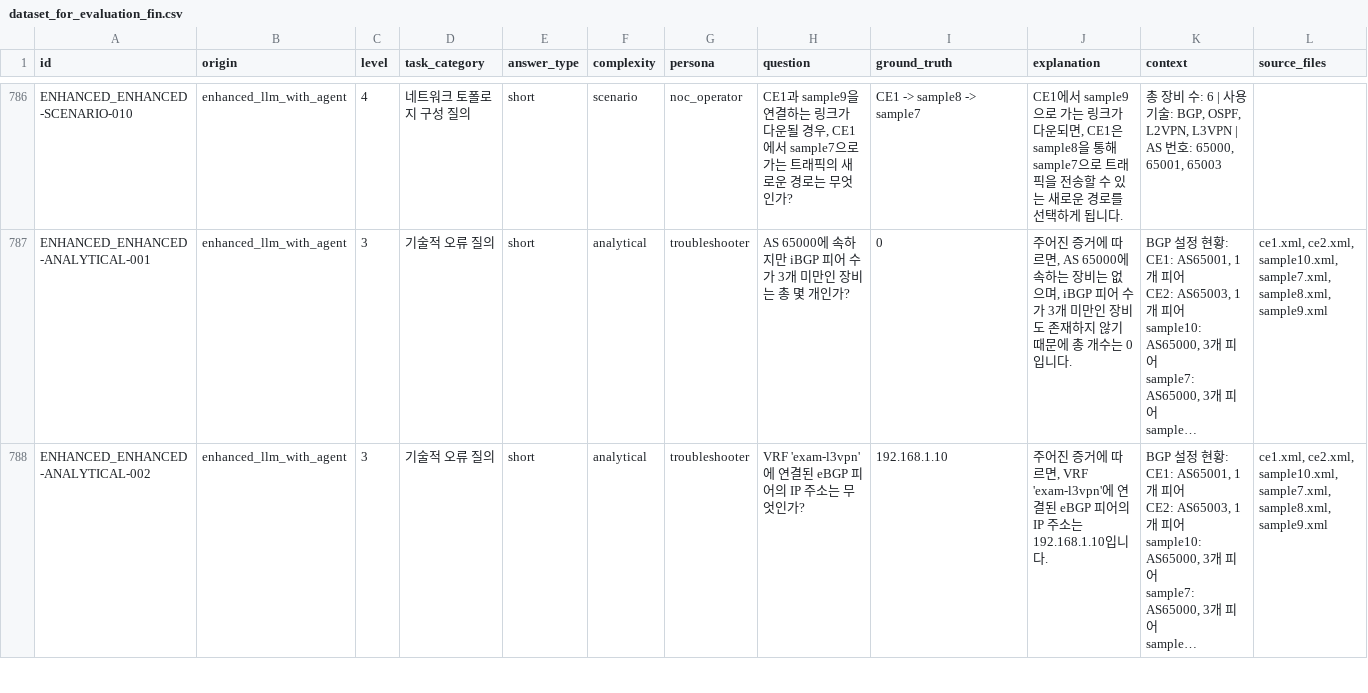
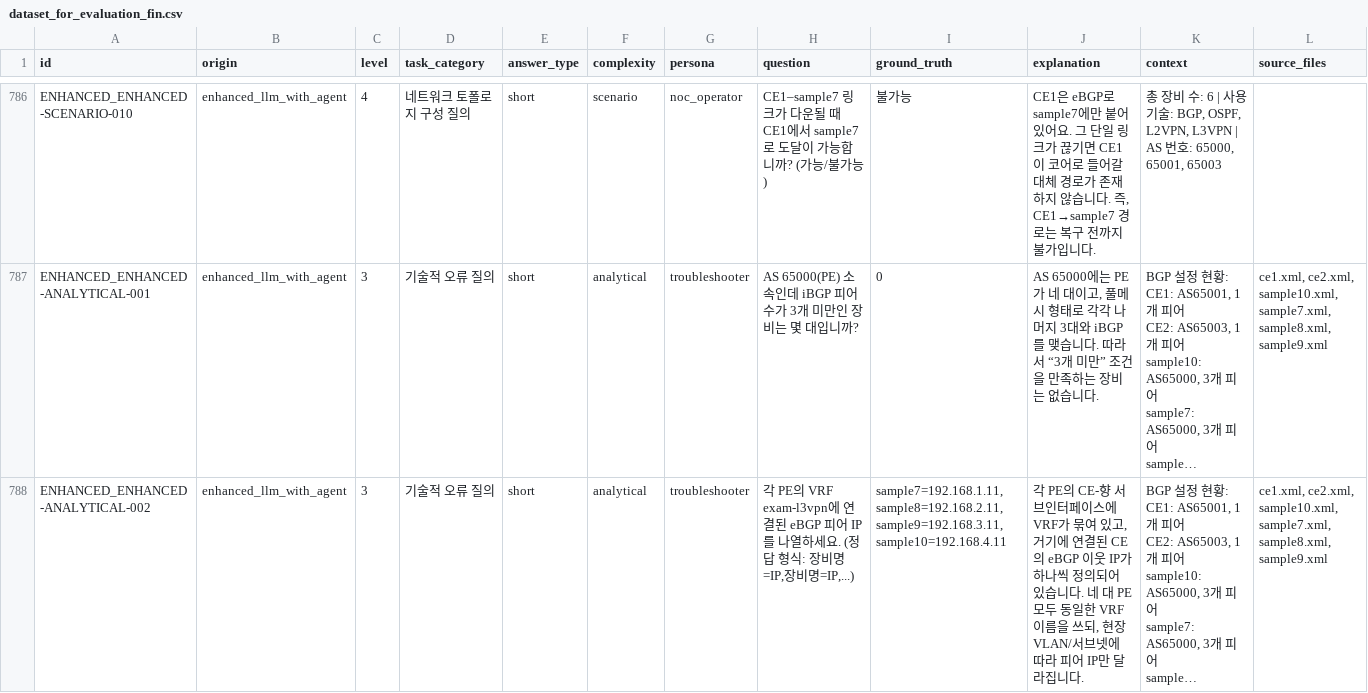
Before and after one commit to hbnu-nlplab/GIA, a CSV file: Data/Dataset/dataset_for_evaluation_fin.csv, drawn as a sheet; only a part is shown, gaps mark what is left out; long unchanged cells end in …; the diff covers the shown part only; the diff names each change by its address in the sheet, - before the commit and + after, or states it on an @@ line.

```diff
--- a/Data/Dataset/dataset_for_evaluation_fin.csv
+++ b/Data/Dataset/dataset_for_evaluation_fin.csv
-H786 (question): CE1과 sample9을 연결하는 링크가 다운될 경우, CE1에서 sample7으로 가는 트래픽의 새로운 경로는 무엇인가?
+H786 (question): CE1–sample7 링크가 다운될 때 CE1에서 sample7로 도달이 가능합니까? (가능/불가능)
-I786 (ground_truth): CE1 -> sample8 -> sample7
+I786 (ground_truth): 불가능
-J786 (explanation): CE1에서 sample9으로 가는 링크가 다운되면, CE1은 sample8을 통해 sample7으로 트래픽을 전송할 수 있는 새로운 경로를 선택하게 됩니다.
+J786 (explanation): CE1은 eBGP로 sample7에만 붙어 있어요. 그 단일 링크가 끊기면 CE1이 코어로 들어갈 대체 경로가 존재하지 않습니다. 즉, CE1→sample7 경로는 복구 전까지 불가입니다.
-H787 (question): AS 65000에 속하지만 iBGP 피어 수가 3개 미만인 장비는 총 몇 개인가?
+H787 (question): AS 65000(PE) 소속인데 iBGP 피어 수가 3개 미만인 장비는 몇 대입니까?
-J787 (explanation): 주어진 증거에 따르면, AS 65000에 속하는 장비는 없으며, iBGP 피어 수가 3개 미만인 장비도 존재하지 않기 때문에 총 개수는 0입니다.
+J787 (explanation): AS 65000에는 PE가 네 대이고, 풀메시 형태로 각각 나머지 3대와 iBGP를 맺습니다. 따라서 “3개 미만” 조건을 만족하는 장비는 없습니다.
-H788 (question): VRF 'exam-l3vpn'에 연결된 eBGP 피어의 IP 주소는 무엇인가?
+H788 (question): 각 PE의 VRF exam-l3vpn에 연결된 eBGP 피어 IP를 나열하세요. (정답 형식: 장비명=IP,장비명=IP,...)
-I788 (ground_truth): 192.168.1.10
+I788 (ground_truth): sample7=192.168.1.11, sample8=192.168.2.11, sample9=192.168.3.11, sample10=192.168.4.11
-J788 (explanation): 주어진 증거에 따르면, VRF 'exam-l3vpn'에 연결된 eBGP 피어의 IP 주소는 192.168.1.10입니다.
+J788 (explanation): 각 PE의 CE-향 서브인터페이스에 VRF가 묶여 있고, 거기에 연결된 CE의 eBGP 이웃 IP가 하나씩 정의되어 있습니다. 네 대 PE 모두 동일한 VRF 이름을 쓰되, 현장 VLAN/서브넷에 따라 피어 IP만 달라집니다.
```
Also changed, not shown: 143 edited cells elsewhere in this file, 5 other files.
